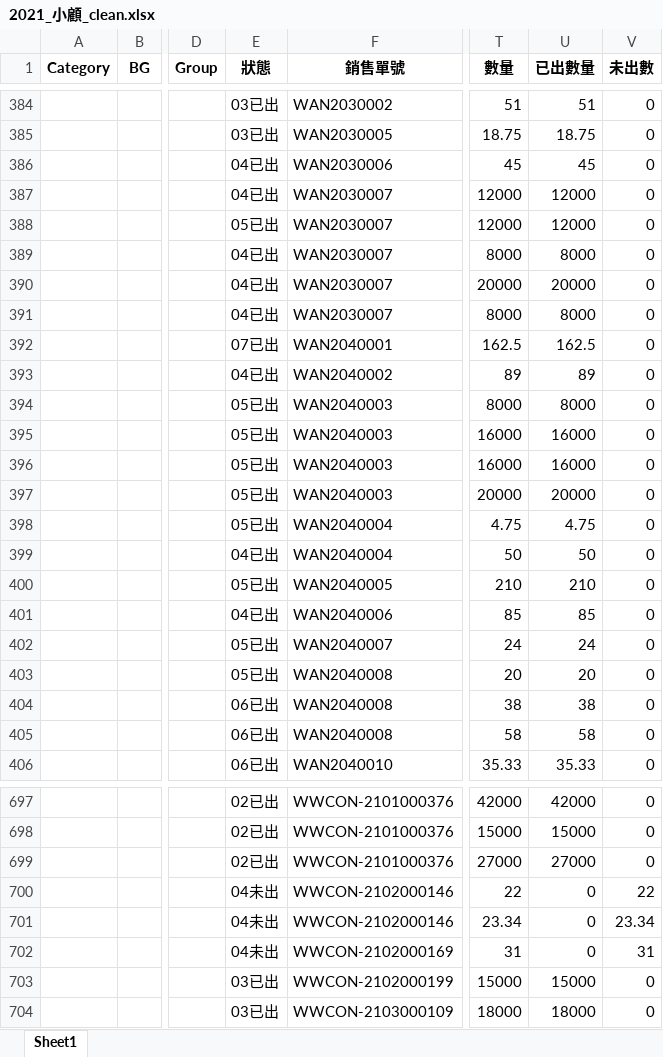
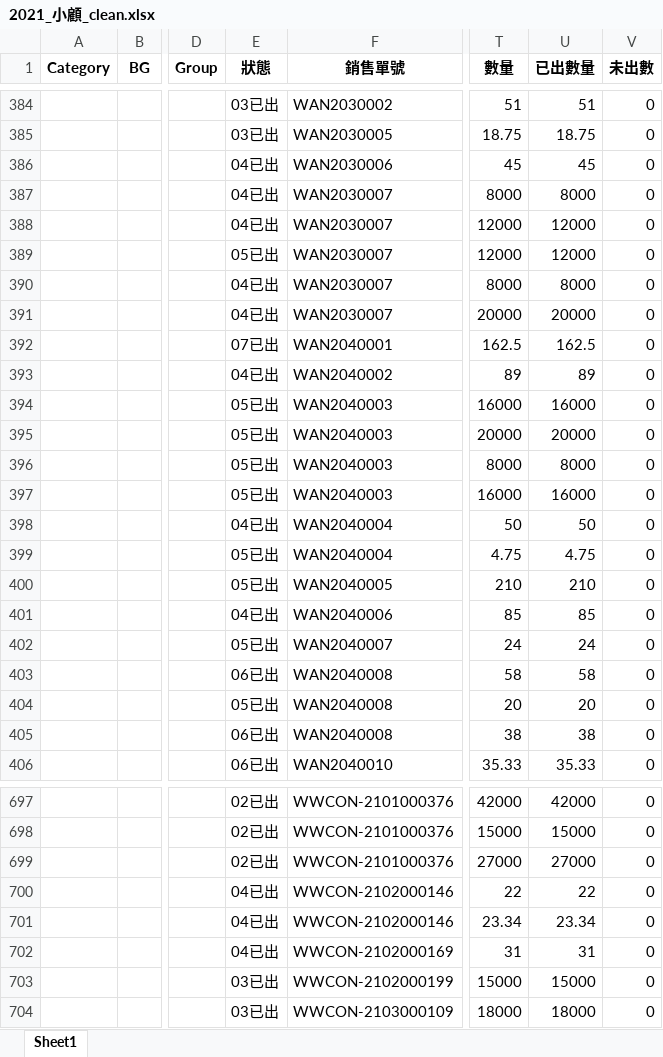
Before and after one commit to jimmyhsu1010/INPAQ_Python_project, an Excel workbook: 數據整理/業績總表/2021_小顧_clean.xlsx, sheet Sheet1, drawn as a sheet; only a part is shown, gaps mark what is left out; values as stored, in another font and other column widths than the file's, no borders; the diff covers the shown part only; the diff names each change by its address in the sheet, - before the commit and + after, or states it on an @@ line.

```diff
--- a/數據整理/業績總表/2021_小顧_clean.xlsx (sheet Sheet1)
+++ b/數據整理/業績總表/2021_小顧_clean.xlsx (sheet Sheet1)
@@ row 391 moved to row 387: 04已出 @@
@@ row 396 moved to row 394: 05已出 @@
@@ row 397 moved to row 395: 05已出 @@
@@ row 399 moved to row 398: 04已出 @@
@@ row 405 moved to row 403: 06已出 @@
-E700:E702 (狀態): 04未出
+E700:E702 (狀態): 04已出
-U700 (已出數量): 0
+U700 (已出數量): 22
-V700 (未出數): 22
+V700 (未出數): 0
-U701 (已出數量): 0
+U701 (已出數量): 23.34
-V701 (未出數): 23.34
+V701 (未出數): 0
-U702 (已出數量): 0
+U702 (已出數量): 31
-V702 (未出數): 31
+V702 (未出數): 0
```
Also changed, not shown: 2 added rows, 26 moved rows and 36 edited cells elsewhere in this sheet, 數據整理/業績總表/2021_component_clean.xlsx, 數據整理/業績總表/2021_rf_clean.xlsx, 8 other files.
